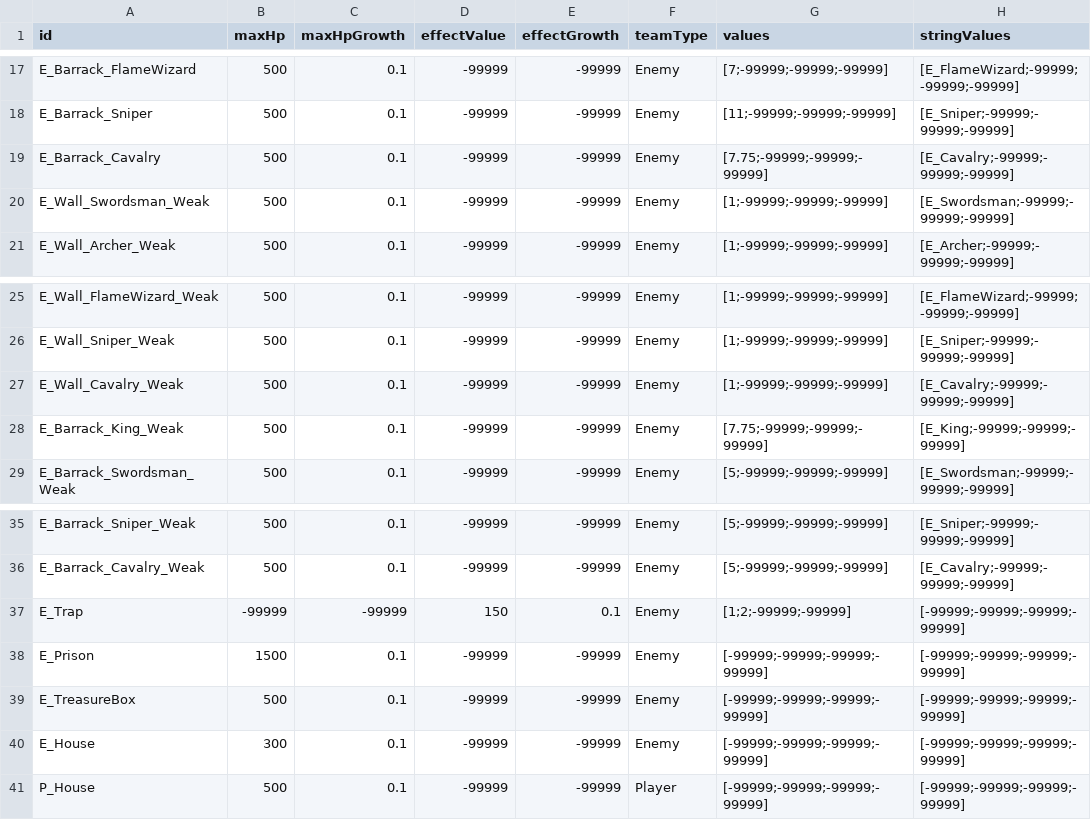
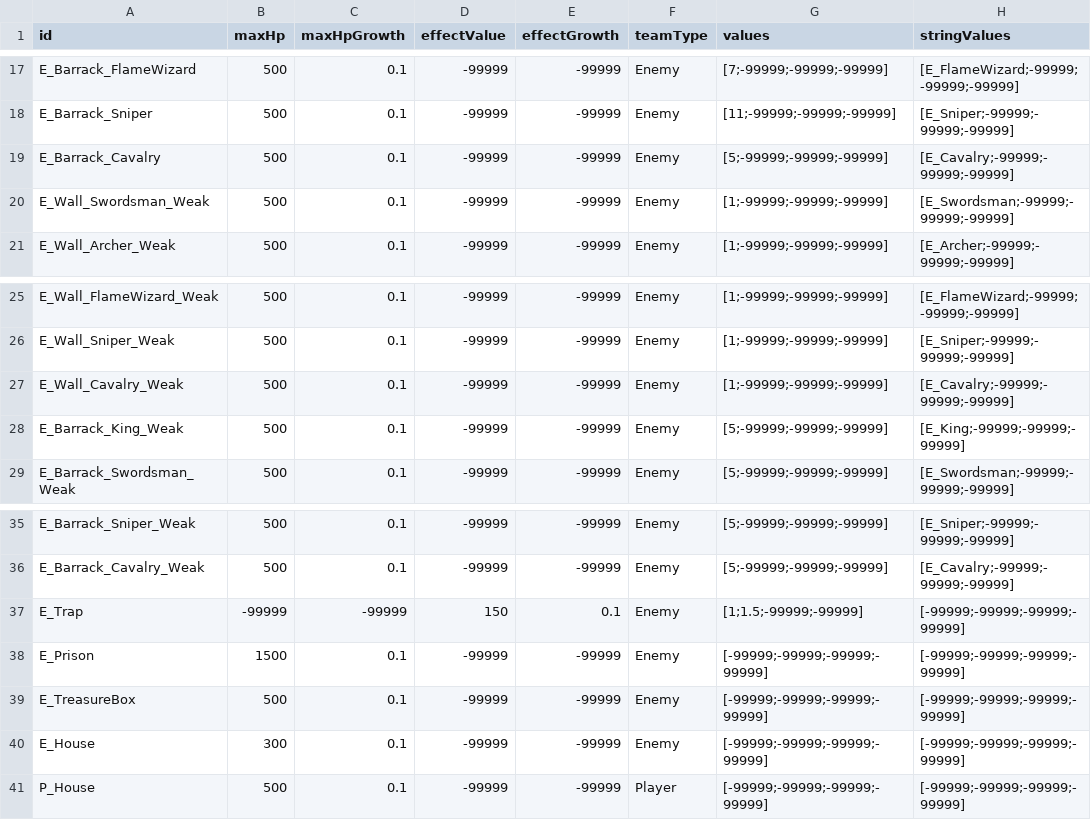
Before and after one commit to AlohaFactory-Dev/SimpleSiege, a CSV file: Assets/Coconut/Configs/Tables/Building.csv, drawn as a sheet; only a part is shown, gaps mark what is left out.

```diff
--- a/Assets/Coconut/Configs/Tables/Building.csv
+++ b/Assets/Coconut/Configs/Tables/Building.csv
@@ -18,3 +18,3 @@ E_Barrack_FlameWizard,500,0.1,-99999,-99999,Enemy,[7;-99999;-99999;-99999],[E_Fl
 E_Barrack_Sniper,500,0.1,-99999,-99999,Enemy,[11;-99999;-99999;-99999],[E_Sniper;-99999;-99999;-99999]
-E_Barrack_Cavalry,500,0.1,-99999,-99999,Enemy,[7.75;-99999;-99999;-99999],[E_Cavalry;-99999;-99999;-99999]
+E_Barrack_Cavalry,500,0.1,-99999,-99999,Enemy,[5;-99999;-99999;-99999],[E_Cavalry;-99999;-99999;-99999]
 E_Wall_Swordsman_Weak,500,0.1,-99999,-99999,Enemy,[1;-99999;-99999;-99999],[E_Swordsman;-99999;-99999;-99999]
@@ -27,3 +27,3 @@ E_Wall_Sniper_Weak,500,0.1,-99999,-99999,Enemy,[1;-99999;-99999;-99999],[E_Snipe
 E_Wall_Cavalry_Weak,500,0.1,-99999,-99999,Enemy,[1;-99999;-99999;-99999],[E_Cavalry;-99999;-99999;-99999]
-E_Barrack_King_Weak,500,0.1,-99999,-99999,Enemy,[7.75;-99999;-99999;-99999],[E_King;-99999;-99999;-99999]
+E_Barrack_King_Weak,500,0.1,-99999,-99999,Enemy,[5;-99999;-99999;-99999],[E_King;-99999;-99999;-99999]
 E_Barrack_Swordsman_Weak,500,0.1,-99999,-99999,Enemy,[5;-99999;-99999;-99999],[E_Swordsman;-99999;-99999;-99999]
@@ -36,3 +36,3 @@ E_Barrack_Sniper_Weak,500,0.1,-99999,-99999,Enemy,[5;-99999;-99999;-99999],[E_Sn
 E_Barrack_Cavalry_Weak,500,0.1,-99999,-99999,Enemy,[5;-99999;-99999;-99999],[E_Cavalry;-99999;-99999;-99999]
-E_Trap,-99999,-99999,150,0.1,Enemy,[1;2;-99999;-99999],[-99999;-99999;-99999;-99999]
+E_Trap,-99999,-99999,150,0.1,Enemy,[1;1.5;-99999;-99999],[-99999;-99999;-99999;-99999]
 E_Prison,1500,0.1,-99999,-99999,Enemy,[-99999;-99999;-99999;-99999],[-99999;-99999;-99999;-99999]
```
Also changed, not shown: Assets/Coconut/Configs/Tables/AttackObject.csv, Assets/Coconut/Configs/Tables/Unit.csv, 2 other files.
